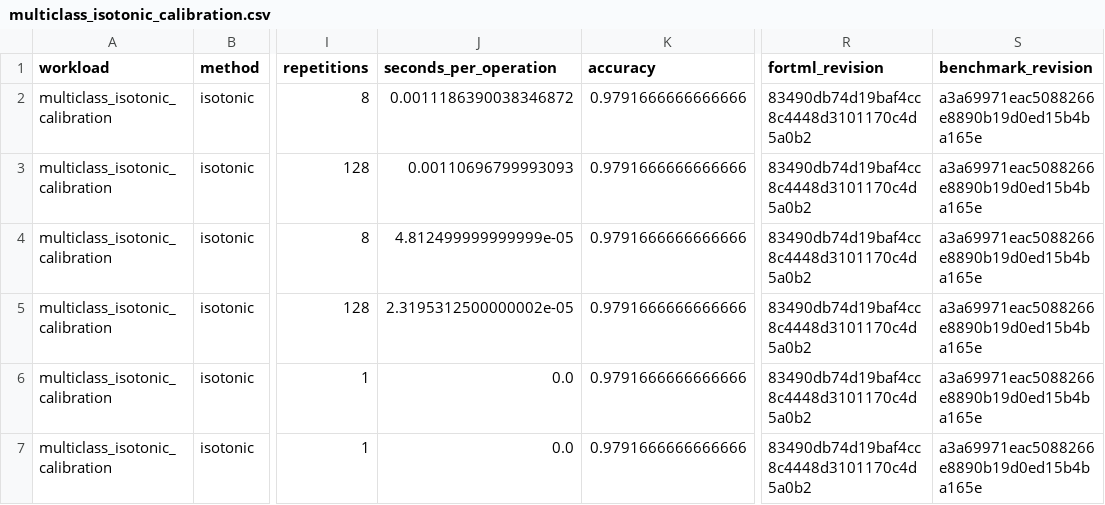
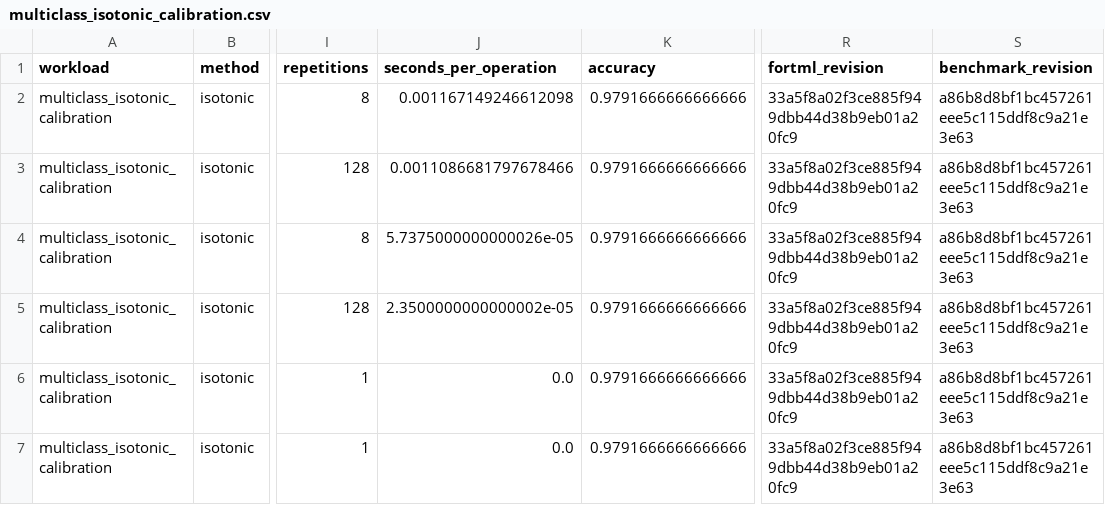
Before and after one commit to lazy-fortran/fortml-bench, a CSV file: results/multiclass_isotonic_calibration.csv, drawn as a sheet; only a part is shown, gaps mark what is left out; the diff names each change by its address in the sheet, - before the commit and + after, or states it on an @@ line.

Commit message:
bench: refresh isotonic provenance

```diff
--- a/results/multiclass_isotonic_calibration.csv
+++ b/results/multiclass_isotonic_calibration.csv
-J2 (seconds_per_operation): 0.0011186390038346872
+J2 (seconds_per_operation): 0.001167149246612098
-R2:R7 (fortml_revision): 83490db74d19baf4cc8c4448d3101170c4d5a0b2
+R2:R7 (fortml_revision): 33a5f8a02f3ce885f949dbb44d38b9eb01a20fc9
-S2:S7 (benchmark_revision): a3a69971eac5088266e8890b19d0ed15b4ba165e
+S2:S7 (benchmark_revision): a86b8d8bf1bc457261eee5c115ddf8c9a21e3e63
-J3 (seconds_per_operation): 0.00110696799993093
+J3 (seconds_per_operation): 0.0011086681797678466
-J4 (seconds_per_operation): 4.812499999999999e-05
+J4 (seconds_per_operation): 5.7375000000000026e-05
-J5 (seconds_per_operation): 2.3195312500000002e-05
+J5 (seconds_per_operation): 2.3500000000000002e-05
```
